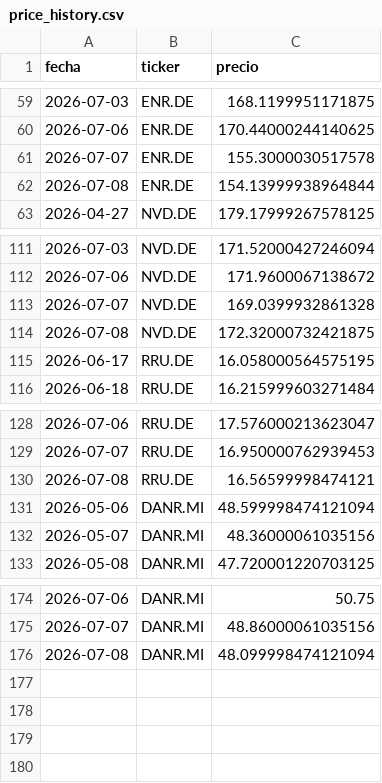
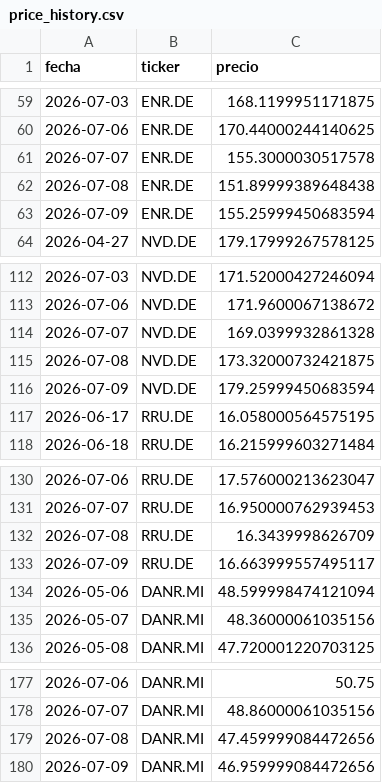
Before and after one commit to Eureo07/cartera-dashboard, a CSV file: price_history.csv, drawn as a sheet; only a part is shown, gaps mark what is left out.

```diff
--- a/price_history.csv
+++ b/price_history.csv
@@ -61,3 +61,4 @@ fecha,ticker,precio
 2026-07-07,ENR.DE,155.3000030517578
-2026-07-08,ENR.DE,154.13999938964844
+2026-07-08,ENR.DE,151.89999389648438
+2026-07-09,ENR.DE,155.25999450683594
 2026-04-27,NVD.DE,179.17999267578125
@@ -113,3 +114,4 @@ fecha,ticker,precio
 2026-07-07,NVD.DE,169.0399932861328
-2026-07-08,NVD.DE,172.32000732421875
+2026-07-08,NVD.DE,173.32000732421875
+2026-07-09,NVD.DE,179.25999450683594
 2026-06-17,RRU.DE,16.058000564575195
@@ -129,3 +131,4 @@ fecha,ticker,precio
 2026-07-07,RRU.DE,16.950000762939453
-2026-07-08,RRU.DE,16.56599998474121
+2026-07-08,RRU.DE,16.3439998626709
+2026-07-09,RRU.DE,16.663999557495117
 2026-05-06,DANR.MI,48.599998474121094
@@ -175,2 +178,3 @@ fecha,ticker,precio
 2026-07-07,DANR.MI,48.86000061035156
-2026-07-08,DANR.MI,48.099998474121094
+2026-07-08,DANR.MI,47.459999084472656
+2026-07-09,DANR.MI,46.959999084472656
```
Also changed, not shown: 11 other files.
